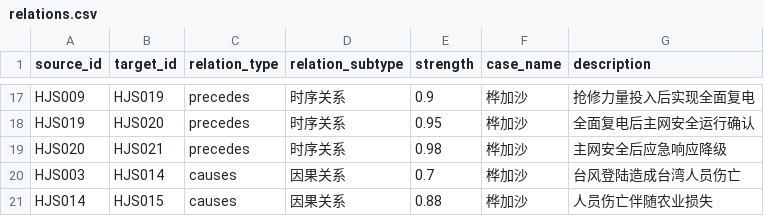
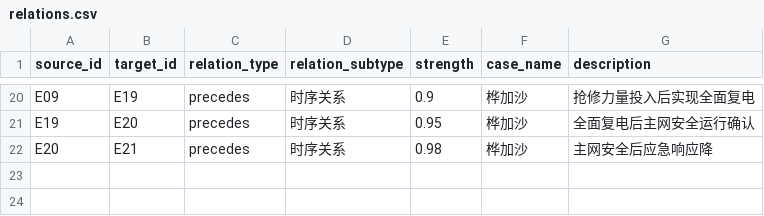
Before and after one commit to shuaiyuan447-sudo/Ragasa_Neo4j_Case, a CSV file: relations.csv, drawn as a sheet; only a part is shown, gaps mark what is left out; removed rows and columns are numbered as before the commit, all else as after; the diff covers the shown part only; the diff names each change by its address in the sheet, - before the commit and + after, or states it on an @@ line.

```diff
--- a/relations.csv
+++ b/relations.csv
-A20 (source_id): HJS009
+A20 (source_id): E09
-B20 (target_id): HJS019
+B20 (target_id): E19
-A21 (source_id): HJS019
+A21 (source_id): E19
-B21 (target_id): HJS020
+B21 (target_id): E20
-A22 (source_id): HJS020
+A22 (source_id): E20
-B22 (target_id): HJS021
+B22 (target_id): E21
-G22 (description): 主网安全后应急响应降级
+G22 (description): 主网安全后应急响应降
-row 20: HJS003 | HJS014 | causes | 因果关系 | 0.7 | 桦加沙 | 台风登陆造成台湾人员伤亡
-row 21: HJS014 | HJS015 | causes | 因果关系 | 0.88 | 桦加沙 | 人员伤亡伴随农业损失
```
Also changed, not shown: 7 added rows, 4 removed rows and 24 edited cells elsewhere in this file.
